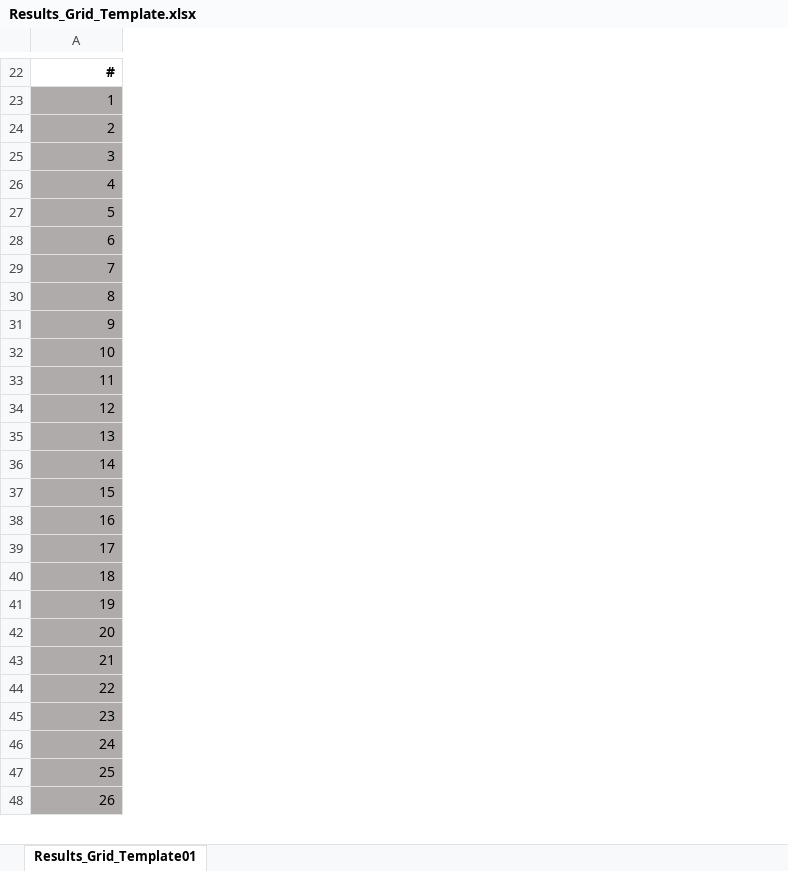
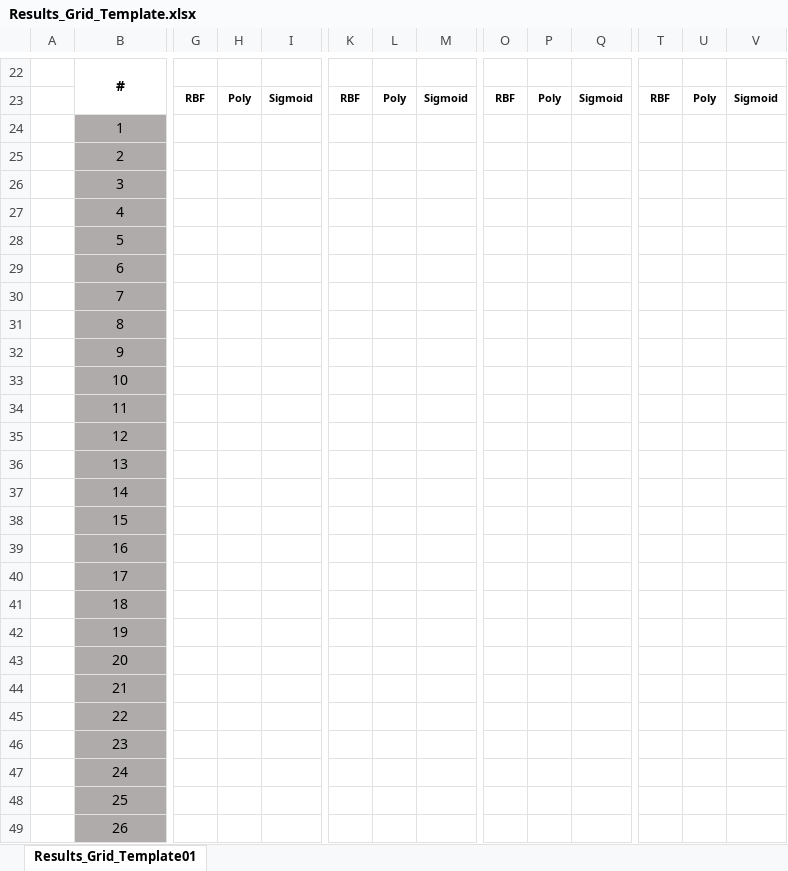
Before and after one commit to sysbiolux/Clinical_Biomarker_Detection, an Excel workbook: Results_Grid_Template.xlsx, sheet Results_Grid_Template01, drawn as a sheet; only a part is shown, gaps mark what is left out; values as stored, in another font and other column widths than the file's, no borders; addresses are those after the commit; rows hold the shown columns only; the diff covers the shown part only; the diff names each change by its address in the sheet, - before the commit and + after, or states it on an @@ line.

```diff
--- a/Results_Grid_Template.xlsx (sheet Results_Grid_Template01)
+++ b/Results_Grid_Template.xlsx (sheet Results_Grid_Template01)
+column A, empty
+column G, empty
+column H, empty
+column I, empty
+column K, empty
+column L, empty
+column M, empty
+column O, empty
+column P, empty
+column Q, empty
+column T, empty
+column U, empty
+column V, empty
-B22 alignment: right
+B22 alignment: center
+B22:B23 merged
+row 23:  |  | RBF | Poly | Sigmoid | RBF | Poly | Sigmoid | RBF | Poly | Sigmoid | RBF | Poly | Sigmoid
-B24:B49 alignment: right
+B24:B49 alignment: center
```
Also changed, not shown: 2 added rows, 2 removed rows, 6 added columns, 1 removed column, 2 edited cells, cell formats and merged cells elsewhere in this sheet.
